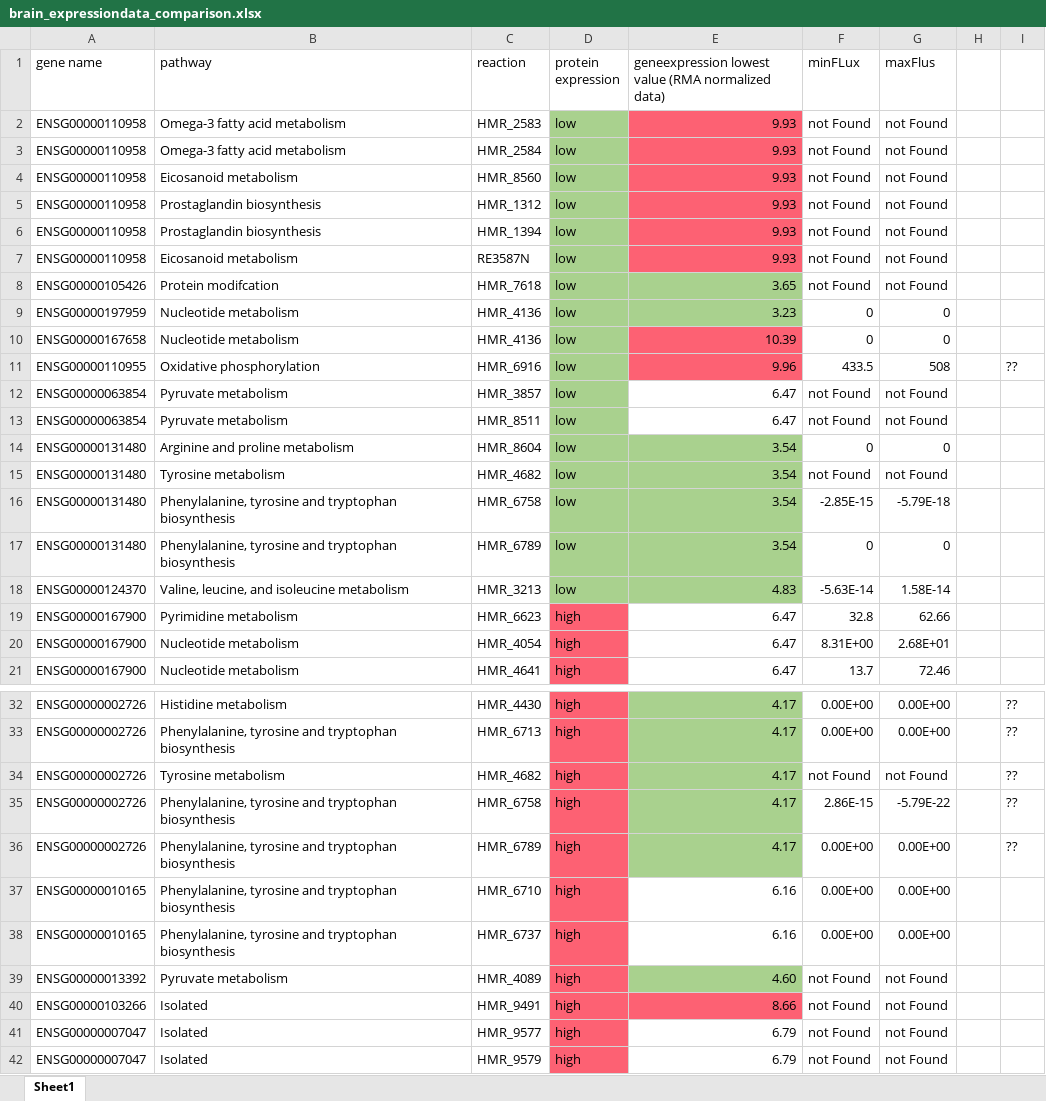
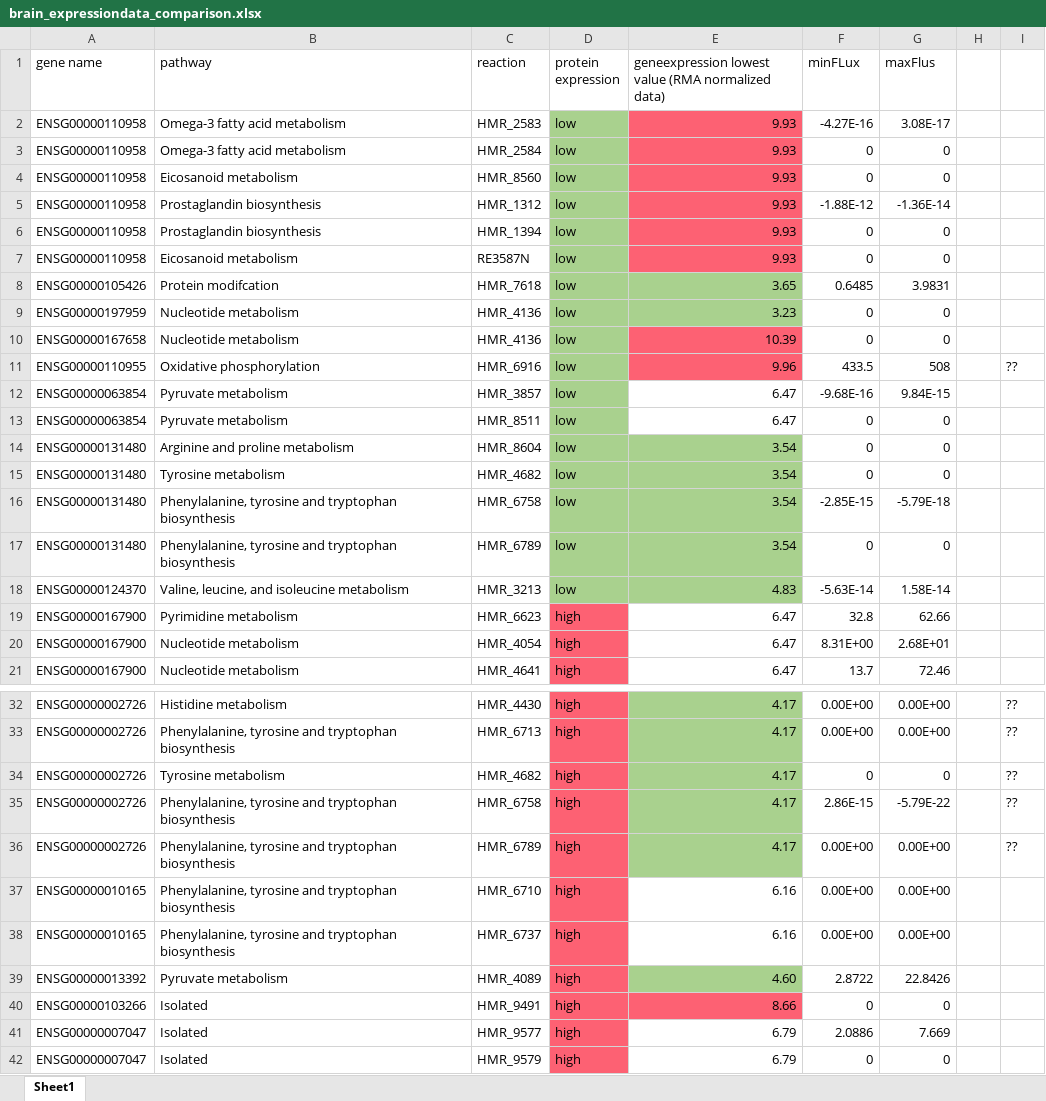
Before and after one commit to elena-krismer/metastasis, an Excel workbook: results/expressiondata_comparison/brain_expressiondata_comparison.xlsx, sheet Sheet1, drawn as a sheet; only a part is shown, gaps mark what is left out; values as stored, in another font and other column widths than the file's, no borders; the diff covers the shown part only; the diff names each change by its address in the sheet, - before the commit and + after, or states it on an @@ line.

Commit message:
add values for unfound results

```diff
--- a/results/expressiondata_comparison/brain_expressiondata_comparison.xlsx (sheet Sheet1)
+++ b/results/expressiondata_comparison/brain_expressiondata_comparison.xlsx (sheet Sheet1)
-F2 (minFLux): not Found
+F2 (minFLux): -4.27E-16
-G2 (maxFlus): not Found
+G2 (maxFlus): 3.08E-17
-F3:F4 (minFLux): not Found
+F3:F4 (minFLux): 0
-G3:G4 (maxFlus): not Found
+G3:G4 (maxFlus): 0
-F5 (minFLux): not Found
+F5 (minFLux): -1.88E-12
-G5 (maxFlus): not Found
+G5 (maxFlus): -1.36E-14
-F6:F7 (minFLux): not Found
+F6:F7 (minFLux): 0
-G6:G7 (maxFlus): not Found
+G6:G7 (maxFlus): 0
-F8 (minFLux): not Found
+F8 (minFLux): 0.6485
-G8 (maxFlus): not Found
+G8 (maxFlus): 3.9831
-F12 (minFLux): not Found
+F12 (minFLux): -9.68E-16
-G12 (maxFlus): not Found
+G12 (maxFlus): 9.84E-15
-F13 (minFLux): not Found
+F13 (minFLux): 0
-G13 (maxFlus): not Found
+G13 (maxFlus): 0
-F15 (minFLux): not Found
+F15 (minFLux): 0
-G15 (maxFlus): not Found
+G15 (maxFlus): 0
-F34 (minFLux): not Found
+F34 (minFLux): 0
-G34 (maxFlus): not Found
+G34 (maxFlus): 0
-F39 (minFLux): not Found
+F39 (minFLux): 2.8722
-G39 (maxFlus): not Found
+G39 (maxFlus): 22.8426
-F40 (minFLux): not Found
+F40 (minFLux): 0
-G40 (maxFlus): not Found
+G40 (maxFlus): 0
-F41 (minFLux): not Found
+F41 (minFLux): 2.0886
-G41 (maxFlus): not Found
+G41 (maxFlus): 7.669
-F42 (minFLux): not Found
+F42 (minFLux): 0
-G42 (maxFlus): not Found
+G42 (maxFlus): 0
```
Also changed, not shown: 4 edited cells elsewhere in this sheet.
